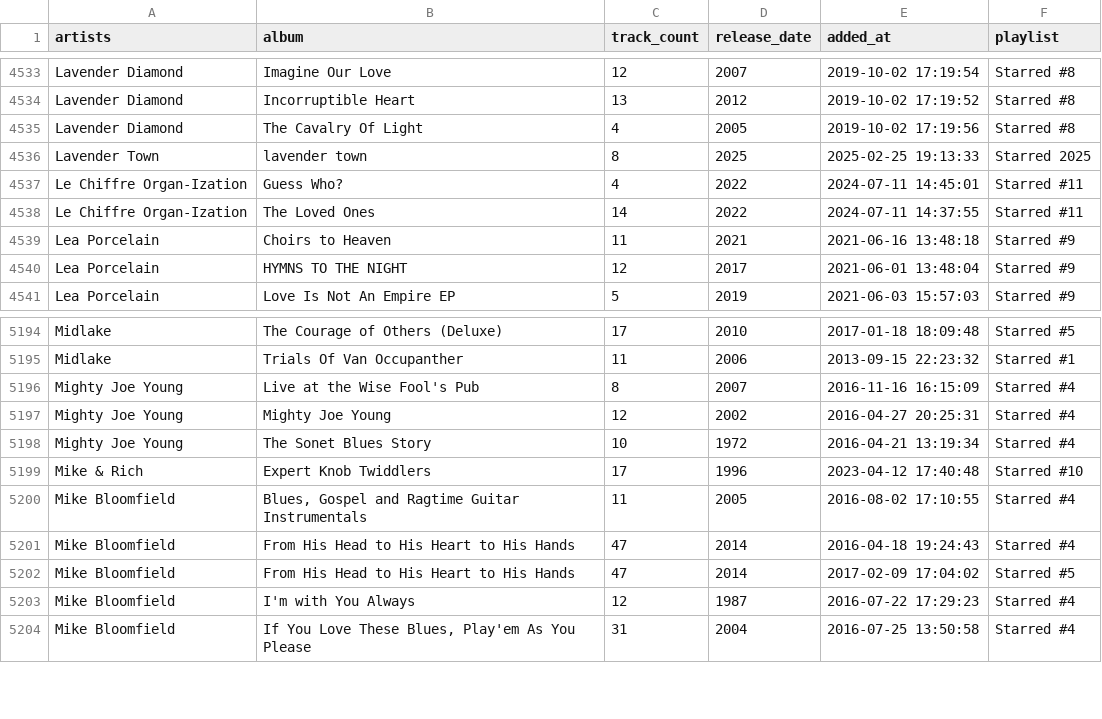
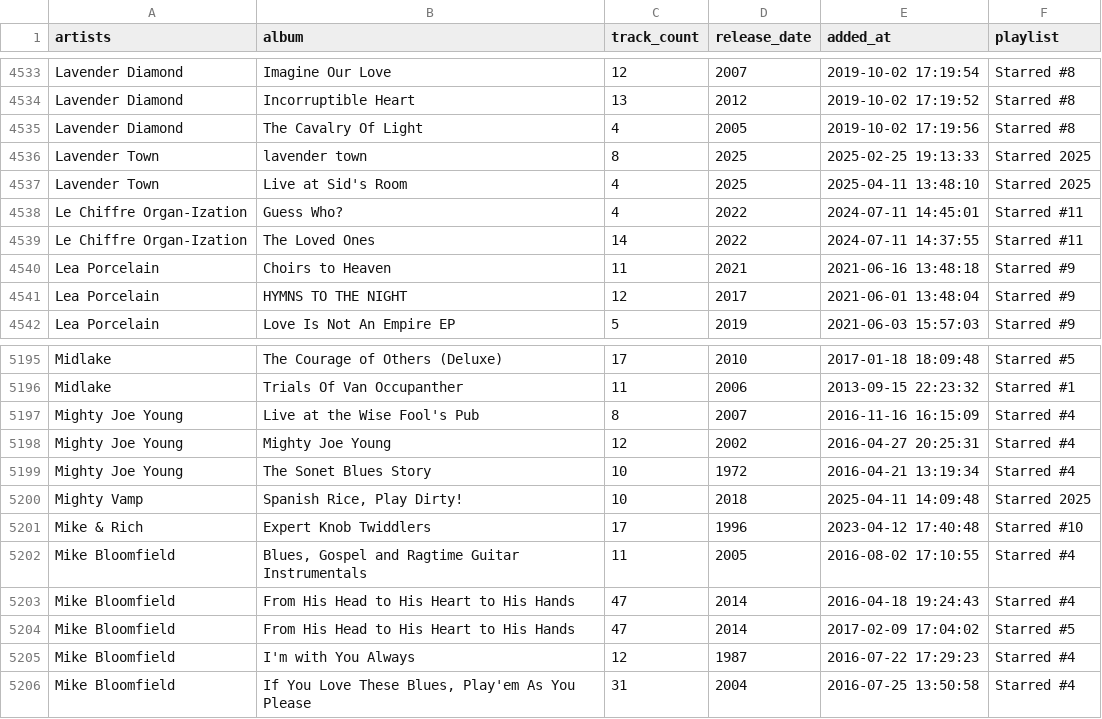
Before and after one commit to ccb012100/spotify-playlists, a TSV file: albums/sorted_albums.tsv, drawn as a sheet; only a part is shown, gaps mark what is left out; the diff names each change by its address in the sheet, - before the commit and + after, or states it on an @@ line.

Commit message:
add 2 albums

```diff
--- a/albums/sorted_albums.tsv
+++ b/albums/sorted_albums.tsv
+row 4537: Lavender Town | Live at Sid's Room | 4 | 2025 | 2025-04-11 13:48:10 | Starred 2025
+row 5200: Mighty Vamp | Spanish Rice, Play Dirty! | 10 | 2018 | 2025-04-11 14:09:48 | Starred 2025
```
Also changed, not shown: albums/starred_albums.tsv, 1 other file.
